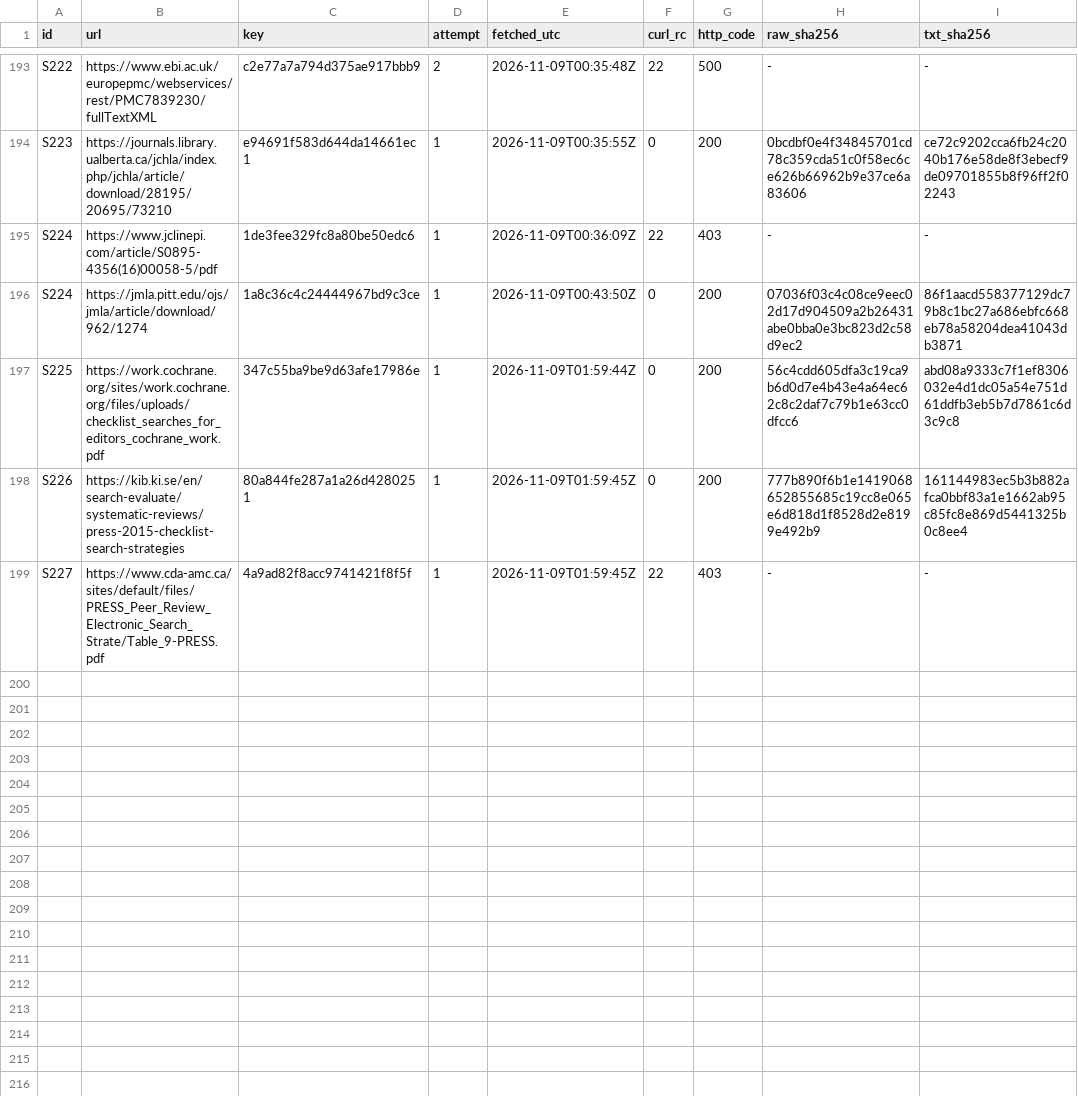
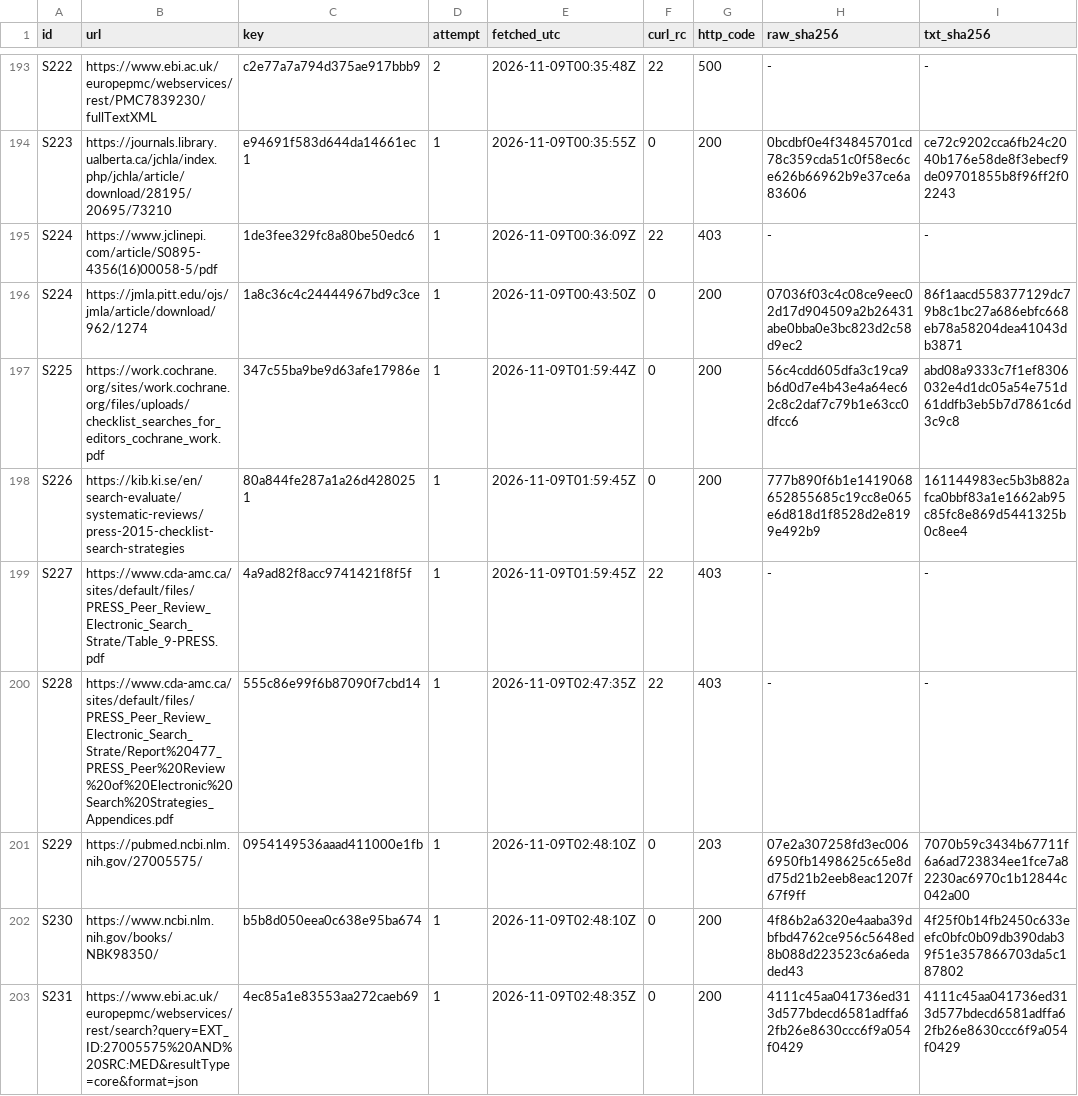
Before and after one commit to VeigaPunk/chousa-shokunin, a TSV file: corpus/evidence/round57/refetch.tsv, drawn as a sheet; only a part is shown, gaps mark what is left out; the diff names each change by its address in the sheet, - before the commit and + after, or states it on an @@ line.

Commit message:
round-98: freeze F — claims C1 (search-rerun --selftest guard canary + r17-r34, battery r98 scored on R97MutantsC1's 37) and C2 (PRESS 2015 statement abstract S231 + remaining question lines), egress table, S228-S231, before receipts, census start

```diff
--- a/corpus/evidence/round57/refetch.tsv
+++ b/corpus/evidence/round57/refetch.tsv
+row 200: S228 | https://www.cda-amc.ca/sites/default/files/PRESS_Peer_Review_Electronic_Search_Strate/Report%20477_PRESS_Peer%20Review%20of%20Electronic%20Search%20Strategies_Appendices.pdf | 555c86e99f6b87090f7cbd14 | 1 | 2026-11-09T02:47:35Z | 22 | 403 | - | -
+row 201: S229 | https://pubmed.ncbi.nlm.nih.gov/27005575/ | 0954149536aaad411000e1fb | 1 | 2026-11-09T02:48:10Z | 0 | 203 | 07e2a307258fd3ec0066950fb1498625c65e8dd75d21b2eeb8eac1207f67f9ff | 7070b59c3434b67711f6a6ad723834ee1fce7a82230ac6970c1b12844c042a00
+row 202: S230 | https://www.ncbi.nlm.nih.gov/books/NBK98350/ | b5b8d050eea0c638e95ba674 | 1 | 2026-11-09T02:48:10Z | 0 | 200 | 4f86b2a6320e4aaba39dbfbd4762ce956c5648ed8b088d223523c6a6edaded43 | 4f25f0b14fb2450c633eefc0bfc0b09db390dab39f51e357866703da5c187802
+row 203: S231 | https://www.ebi.ac.uk/europepmc/webservices/rest/search?query=EXT_ID:27005575%20AND%20SRC:MED&resultType=core&format=json | 4ec85a1e83553aa272caeb69 | 1 | 2026-11-09T02:48:35Z | 0 | 200 | 4111c45aa041736ed313d577bdecd6581adffa62fb26e8630ccc6f9a054f0429 | 4111c45aa041736ed313d577bdecd6581adffa62fb26e8630ccc6f9a054f0429
```
Also changed, not shown: 19 other files.
